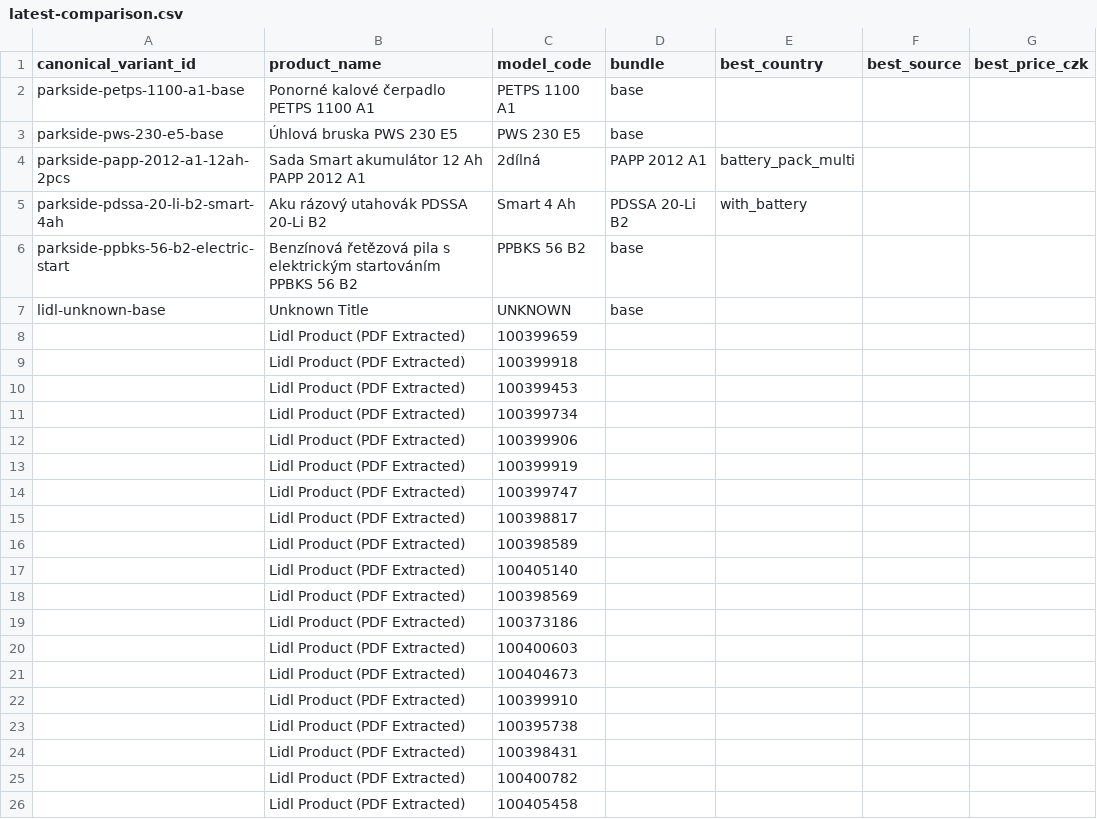
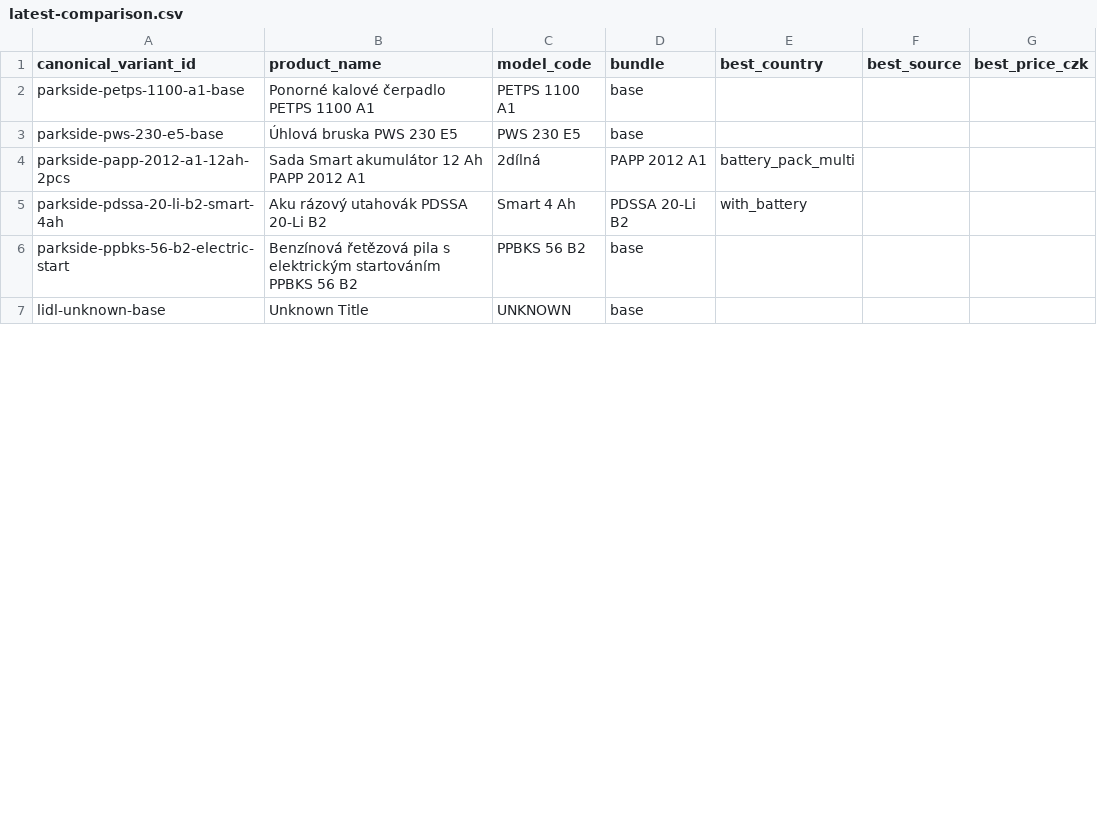
Before and after one commit to lkjhgfdsa2020/Srovnavac_cen, a CSV file: data/public/latest-comparison.csv, drawn as a sheet; only a part is shown; the diff covers the shown part only.

```diff
--- a/data/public/latest-comparison.csv
+++ b/data/public/latest-comparison.csv
@@ -7,20 +7 @@ parkside-ppbks-56-b2-electric-start,Benzínová řetězová pila s elektrickým
 lidl-unknown-base,Unknown Title,UNKNOWN,base,,,
-,Lidl Product (PDF Extracted),100399659,,,,
-,Lidl Product (PDF Extracted),100399918,,,,
-,Lidl Product (PDF Extracted),100399453,,,,
-,Lidl Product (PDF Extracted),100399734,,,,
-,Lidl Product (PDF Extracted),100399906,,,,
-,Lidl Product (PDF Extracted),100399919,,,,
-,Lidl Product (PDF Extracted),100399747,,,,
-,Lidl Product (PDF Extracted),100398817,,,,
-,Lidl Product (PDF Extracted),100398589,,,,
-,Lidl Product (PDF Extracted),100405140,,,,
-,Lidl Product (PDF Extracted),100398569,,,,
-,Lidl Product (PDF Extracted),100373186,,,,
-,Lidl Product (PDF Extracted),100400603,,,,
-,Lidl Product (PDF Extracted),100404673,,,,
-,Lidl Product (PDF Extracted),100399910,,,,
-,Lidl Product (PDF Extracted),100395738,,,,
-,Lidl Product (PDF Extracted),100398431,,,,
-,Lidl Product (PDF Extracted),100400782,,,,
-,Lidl Product (PDF Extracted),100405458,,,,
```
Also changed, not shown: 1 added row and 18 removed rows elsewhere in this file, 3 other files.
